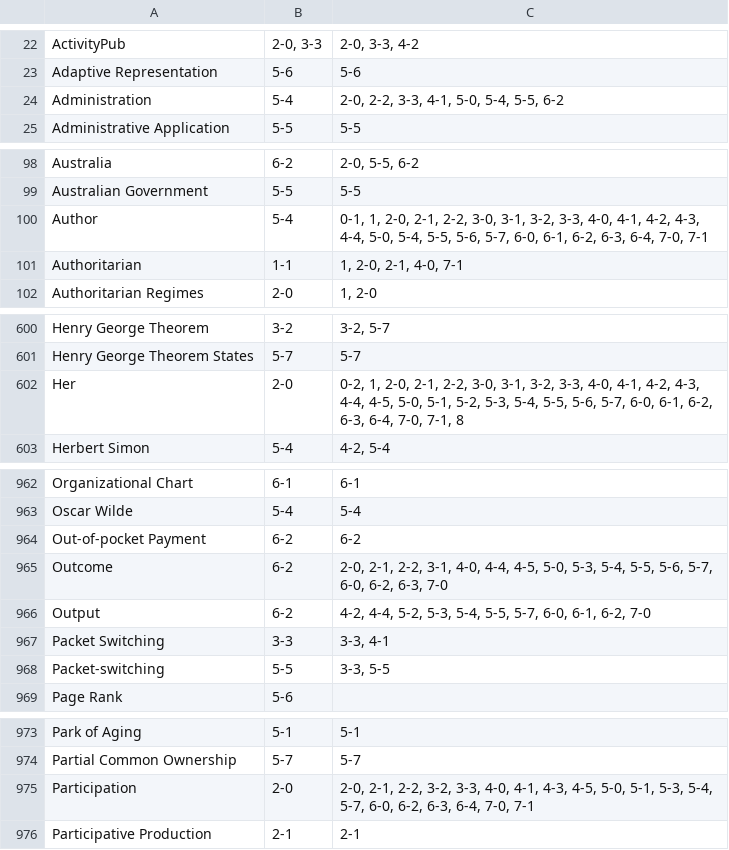
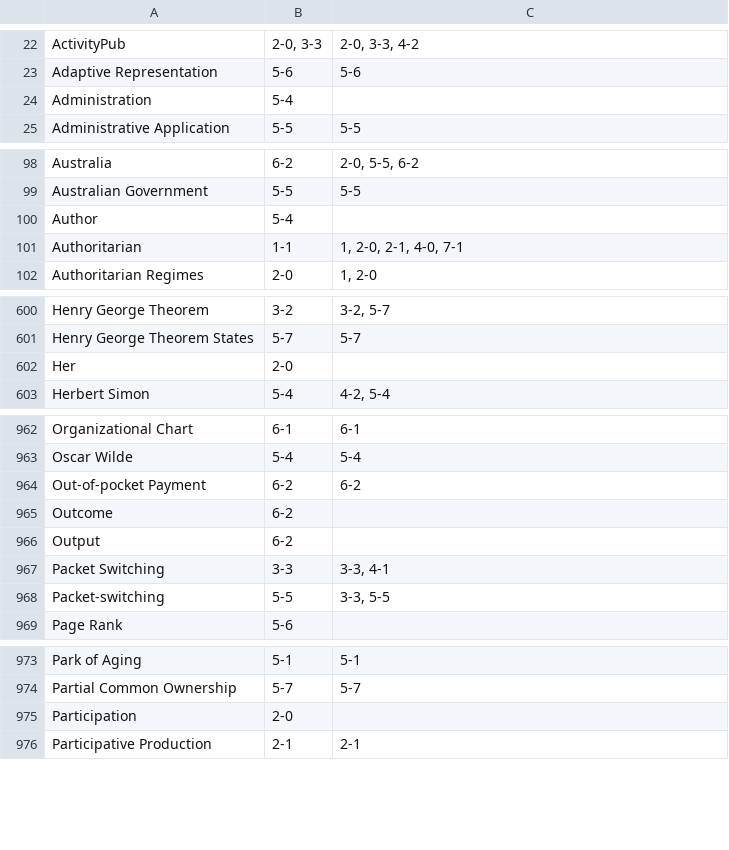
Before and after one commit to pluralitybook/plurality, a TSV file: scripts/index/keyword_occurrence.tsv, drawn as a sheet; only a part is shown, gaps mark what is left out; the diff covers the shown part only.

```diff
--- a/scripts/index/keyword_occurrence.tsv
+++ b/scripts/index/keyword_occurrence.tsv
@@ -23,3 +23,3 @@ ActivityPub	2-0, 3-3	2-0, 3-3, 4-2
 Adaptive Representation	5-6	5-6
-Administration	5-4	2-0, 2-2, 3-3, 4-1, 5-0, 5-4, 5-5, 6-2
+Administration	5-4	
 Administrative Application	5-5	5-5
@@ -99,3 +99,3 @@ Australia	6-2	2-0, 5-5, 6-2
 Australian Government	5-5	5-5
-Author	5-4	0-1, 1, 2-0, 2-1, 2-2, 3-0, 3-1, 3-2, 3-3, 4-0, 4-1, 4-2, 4-3, 4-4, 5-0, 5-4, 5-5, 5-6, 5-7, 6-0, 6-1, 6-2, 6-3, 6-4, 7-0, 7-1
+Author	5-4	
 Authoritarian	1-1	1, 2-0, 2-1, 4-0, 7-1
@@ -601,3 +601,3 @@ Henry George Theorem	3-2	3-2, 5-7
 Henry George Theorem States	5-7	5-7
-Her	2-0	0-2, 1, 2-0, 2-1, 2-2, 3-0, 3-1, 3-2, 3-3, 4-0, 4-1, 4-2, 4-3, 4-4, 4-5, 5-0, 5-1, 5-2, 5-3, 5-4, 5-5, 5-6, 5-7, 6-0, 6-1, 6-2, 6-3, 6-4, 7-0, 7-1, 8
+Her	2-0	
 Herbert Simon	5-4	4-2, 5-4
@@ -964,4 +964,4 @@ Oscar Wilde	5-4	5-4
 Out-of-pocket Payment	6-2	6-2
-Outcome	6-2	2-0, 2-1, 2-2, 3-1, 4-0, 4-4, 4-5, 5-0, 5-3, 5-4, 5-5, 5-6, 5-7, 6-0, 6-2, 6-3, 7-0
-Output	6-2	4-2, 4-4, 5-2, 5-3, 5-4, 5-5, 5-7, 6-0, 6-1, 6-2, 7-0
+Outcome	6-2	
+Output	6-2	
 Packet Switching	3-3	3-3, 4-1
@@ -974,3 +974,3 @@ Park of Aging	5-1	5-1
 Partial Common Ownership	5-7	5-7
-Participation	2-0	2-0, 2-1, 2-2, 3-2, 3-3, 4-0, 4-1, 4-3, 4-5, 5-0, 5-1, 5-3, 5-4, 5-7, 6-0, 6-2, 6-3, 6-4, 7-0, 7-1
+Participation	2-0	
 Participative Production	2-1	2-1
```
Also changed, not shown: 4 edited cells elsewhere in this file, scripts/index/section_occurrence.tsv, scripts/index/too_many_occurrence.tsv, 3 other files.
